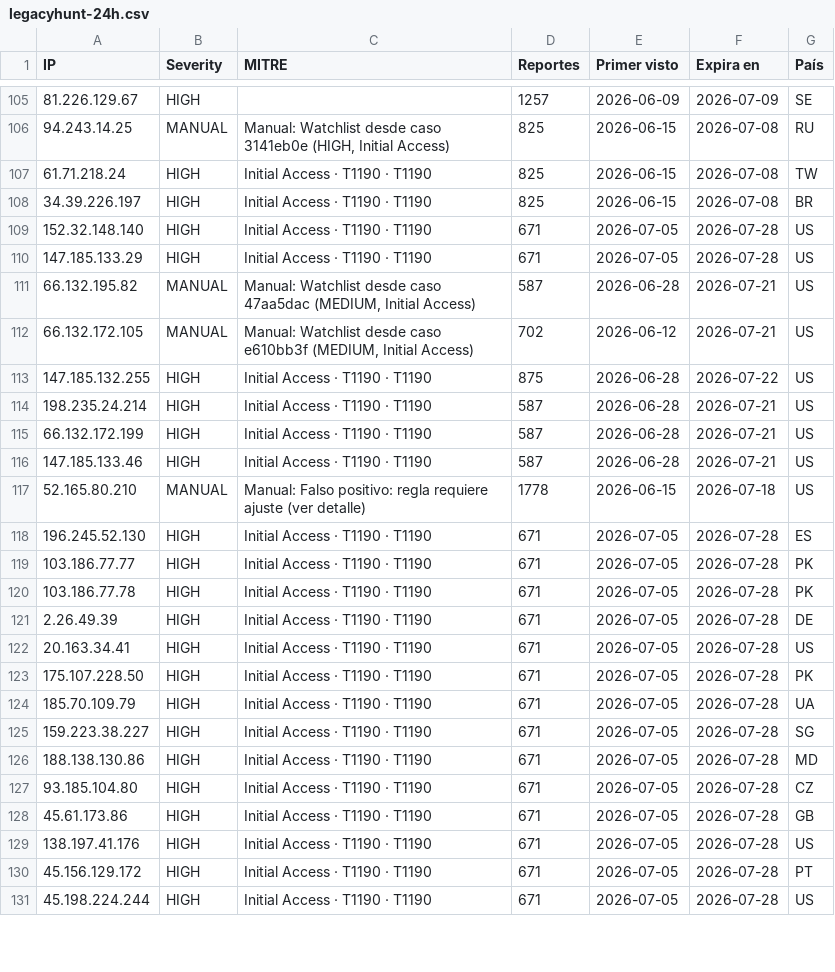
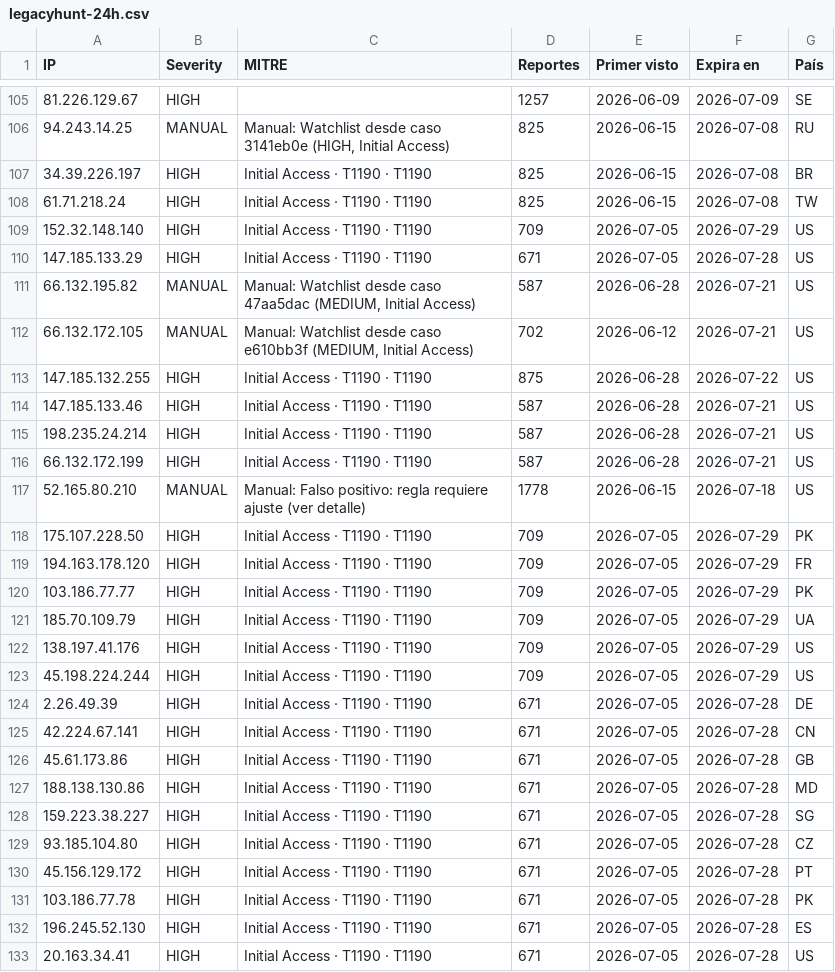
Before and after one commit to raczajko/InfraGOVPY, a CSV file: feeds/legacyhunt-24h.csv, drawn as a sheet; only a part is shown, gaps mark what is left out; the diff covers the shown part only.

Commit message:
refresh feed

```diff
--- a/feeds/legacyhunt-24h.csv
+++ b/feeds/legacyhunt-24h.csv
@@ -106,5 +106,5 @@ IP,Severity,MITRE,Reportes,Primer visto,Expira en,País
 94.243.14.25,MANUAL,"Manual: Watchlist desde caso 3141eb0e (HIGH, Initial Access)",825,2026-06-15,2026-07-08,RU
+34.39.226.197,HIGH,Initial Access · T1190 · T1190,825,2026-06-15,2026-07-08,BR
 61.71.218.24,HIGH,Initial Access · T1190 · T1190,825,2026-06-15,2026-07-08,TW
-34.39.226.197,HIGH,Initial Access · T1190 · T1190,825,2026-06-15,2026-07-08,BR
-152.32.148.140,HIGH,Initial Access · T1190 · T1190,671,2026-07-05,2026-07-28,US
+152.32.148.140,HIGH,Initial Access · T1190 · T1190,709,2026-07-05,2026-07-29,US
 147.185.133.29,HIGH,Initial Access · T1190 · T1190,671,2026-07-05,2026-07-28,US
@@ -113,19 +113,21 @@ IP,Severity,MITRE,Reportes,Primer visto,Expira en,País
 147.185.132.255,HIGH,Initial Access · T1190 · T1190,875,2026-06-28,2026-07-22,US
+147.185.133.46,HIGH,Initial Access · T1190 · T1190,587,2026-06-28,2026-07-21,US
 198.235.24.214,HIGH,Initial Access · T1190 · T1190,587,2026-06-28,2026-07-21,US
 66.132.172.199,HIGH,Initial Access · T1190 · T1190,587,2026-06-28,2026-07-21,US
-147.185.133.46,HIGH,Initial Access · T1190 · T1190,587,2026-06-28,2026-07-21,US
 52.165.80.210,MANUAL,Manual: Falso positivo: regla requiere ajuste (ver detalle),1778,2026-06-15,2026-07-18,US
+175.107.228.50,HIGH,Initial Access · T1190 · T1190,709,2026-07-05,2026-07-29,PK
+194.163.178.120,HIGH,Initial Access · T1190 · T1190,709,2026-07-05,2026-07-29,FR
+103.186.77.77,HIGH,Initial Access · T1190 · T1190,709,2026-07-05,2026-07-29,PK
+185.70.109.79,HIGH,Initial Access · T1190 · T1190,709,2026-07-05,2026-07-29,UA
+138.197.41.176,HIGH,Initial Access · T1190 · T1190,709,2026-07-05,2026-07-29,US
+45.198.224.244,HIGH,Initial Access · T1190 · T1190,709,2026-07-05,2026-07-29,US
+2.26.49.39,HIGH,Initial Access · T1190 · T1190,671,2026-07-05,2026-07-28,DE
+42.224.67.141,HIGH,Initial Access · T1190 · T1190,671,2026-07-05,2026-07-28,CN
+45.61.173.86,HIGH,Initial Access · T1190 · T1190,671,2026-07-05,2026-07-28,GB
+188.138.130.86,HIGH,Initial Access · T1190 · T1190,671,2026-07-05,2026-07-28,MD
+159.223.38.227,HIGH,Initial Access · T1190 · T1190,671,2026-07-05,2026-07-28,SG
+93.185.104.80,HIGH,Initial Access · T1190 · T1190,671,2026-07-05,2026-07-28,CZ
+45.156.129.172,HIGH,Initial Access · T1190 · T1190,671,2026-07-05,2026-07-28,PT
+103.186.77.78,HIGH,Initial Access · T1190 · T1190,671,2026-07-05,2026-07-28,PK
 196.245.52.130,HIGH,Initial Access · T1190 · T1190,671,2026-07-05,2026-07-28,ES
-103.186.77.77,HIGH,Initial Access · T1190 · T1190,671,2026-07-05,2026-07-28,PK
-103.186.77.78,HIGH,Initial Access · T1190 · T1190,671,2026-07-05,2026-07-28,PK
-2.26.49.39,HIGH,Initial Access · T1190 · T1190,671,2026-07-05,2026-07-28,DE
 20.163.34.41,HIGH,Initial Access · T1190 · T1190,671,2026-07-05,2026-07-28,US
-175.107.228.50,HIGH,Initial Access · T1190 · T1190,671,2026-07-05,2026-07-28,PK
-185.70.109.79,HIGH,Initial Access · T1190 · T1190,671,2026-07-05,2026-07-28,UA
-159.223.38.227,HIGH,Initial Access · T1190 · T1190,671,2026-07-05,2026-07-28,SG
-188.138.130.86,HIGH,Initial Access · T1190 · T1190,671,2026-07-05,2026-07-28,MD
-93.185.104.80,HIGH,Initial Access · T1190 · T1190,671,2026-07-05,2026-07-28,CZ
-45.61.173.86,HIGH,Initial Access · T1190 · T1190,671,2026-07-05,2026-07-28,GB
-138.197.41.176,HIGH,Initial Access · T1190 · T1190,671,2026-07-05,2026-07-28,US
-45.156.129.172,HIGH,Initial Access · T1190 · T1190,671,2026-07-05,2026-07-28,PT
-45.198.224.244,HIGH,Initial Access · T1190 · T1190,671,2026-07-05,2026-07-28,US
```
Also changed, not shown: 1 removed row, 95 moved rows and 6 edited cells elsewhere in this file.
